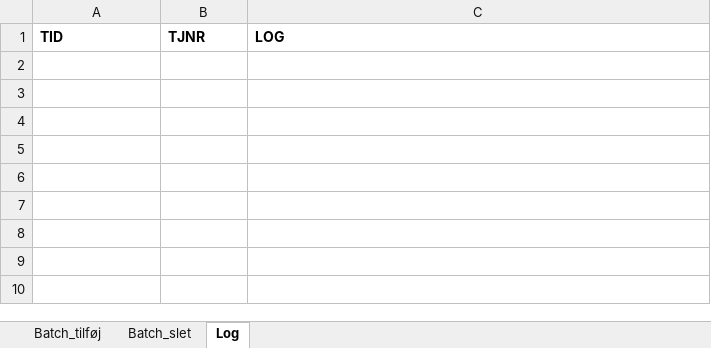
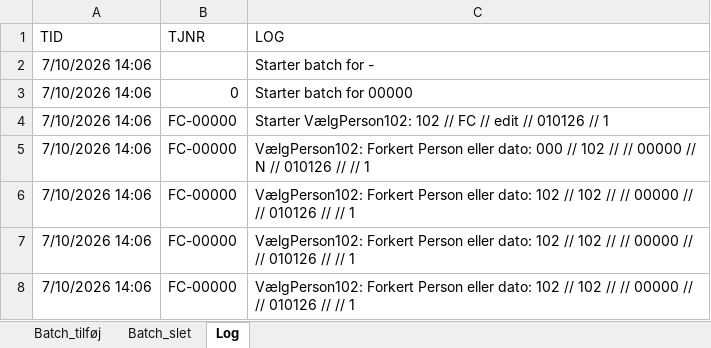
Before and after one commit to anbjj/LS_script, an Excel workbook: dist/Ret Tillaeg - 102.xlsm, sheet Log, drawn as a sheet; values as stored, in another font and other column widths than the file's, no borders; the diff names each change by its address in the sheet, - before the commit and + after, or states it on an @@ line.

Commit message:
Release Ret Tillaeg 102 v1.0.1

```diff
--- a/dist/Ret Tillaeg - 102.xlsm (sheet Log)
+++ b/dist/Ret Tillaeg - 102.xlsm (sheet Log)
-A1:C1 bold: on
+A1:C1 bold: off
+row 2: 7/10/2026 14:06 |  | Starter batch for -
+row 3: 7/10/2026 14:06 | 0 | Starter batch for 00000
+row 4: 7/10/2026 14:06 | FC-00000 | Starter VælgPerson102: 102 // FC // edit // 010126 // 1
+row 5: 7/10/2026 14:06 | FC-00000 | VælgPerson102: Forkert Person eller dato: 000 // 102 // // 00000 // N // 010126 // // 1
+row 6: 7/10/2026 14:06 | FC-00000 | VælgPerson102: Forkert Person eller dato: 102 // 102 // // 00000 // // 010126 // // 1
+row 7: 7/10/2026 14:06 | FC-00000 | VælgPerson102: Forkert Person eller dato: 102 // 102 // // 00000 // // 010126 // // 1
+row 8: 7/10/2026 14:06 | FC-00000 | VælgPerson102: Forkert Person eller dato: 102 // 102 // // 00000 // // 010126 // // 1
```
Also changed, not shown: charts or pictures, 1 other file.
